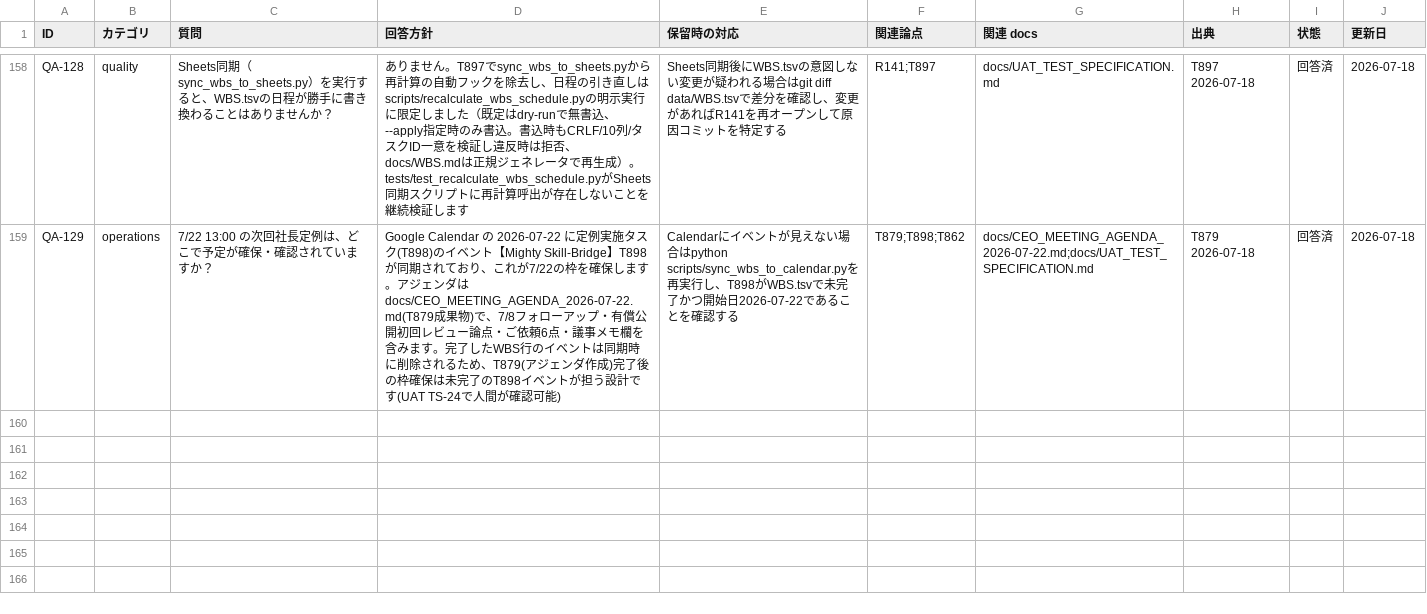
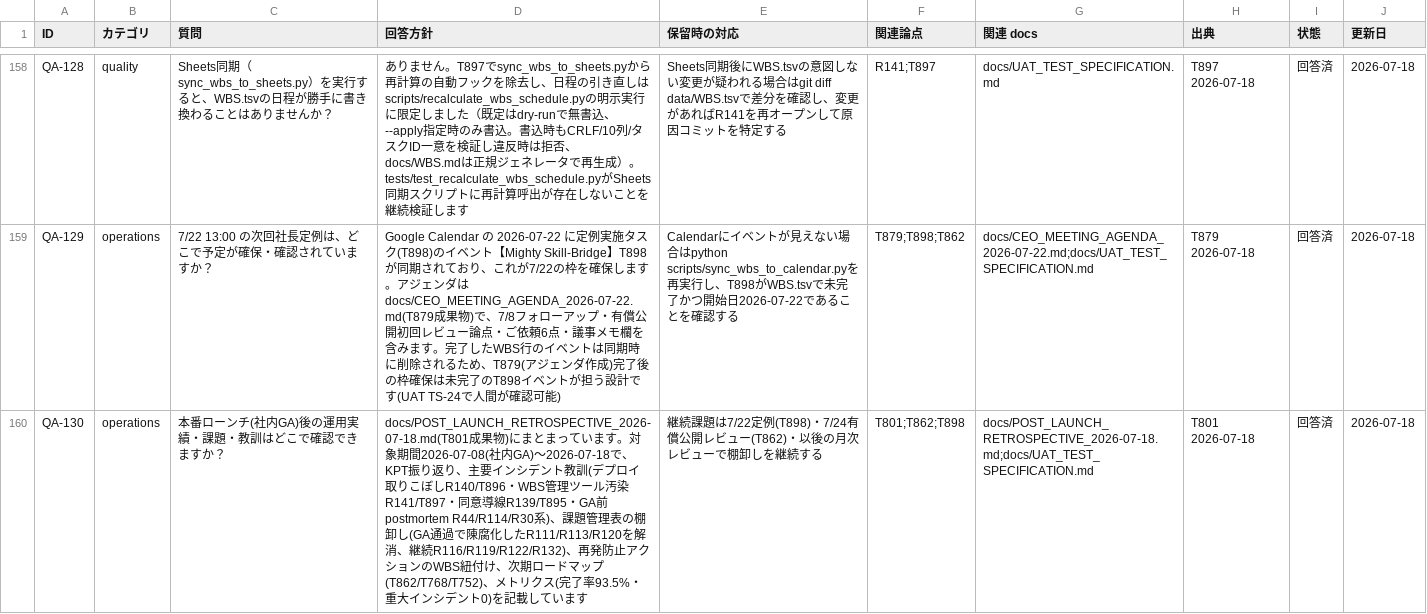
Before and after one commit to kanta13jp1/mighty-link-ai-connect, a TSV file: data/qa_tracker.tsv, drawn as a sheet; only a part is shown, gaps mark what is left out; the diff covers the shown part only; the diff names each change by its address in the sheet, - before the commit and + after, or states it on an @@ line.

```diff
--- a/data/qa_tracker.tsv
+++ b/data/qa_tracker.tsv
+row 160: QA-130 | operations | 本番ローンチ(社内GA)後の運用実績・課題・教訓はどこで確認できますか？ | docs/POST_LAUNCH_RETROSPECTIVE_2026-07-18.md(T801成果物)にまとまっています。対象期間2026-07-08(社内GA)〜2026-07-18で、KPT振り返り、主要インシデント教訓(デプロイ取りこぼしR140/T896・WBS管理ツール汚染R141/T897・同意導線R139/T895・GA前postmortem R44/R114/R30系)、課題管理表の棚卸し(GA通過で陳腐化したR111/R113/R120を解消、継続R116/R119/R122/R132)、再発防止アクションのWBS紐付け、次期ロードマップ(T862/T768/T752)、メトリクス(完了率93.5%・重大インシデント0)を記載しています | 継続課題は7/22定例(T898)・7/24有償公開レビュー(T862)・以後の月次レビューで棚卸しを継続する | T801;T862;T898 | docs/POST_LAUNCH_RETROSPECTIVE_2026-07-18.md;docs/UAT_TEST_SPECIFICATION.md | T801 2026-07-18 | 回答済 | 2026-07-18
```
Also changed, not shown: 1 added row elsewhere in this file, data/WBS.tsv, data/issues_tracker.tsv, 4 other files.
